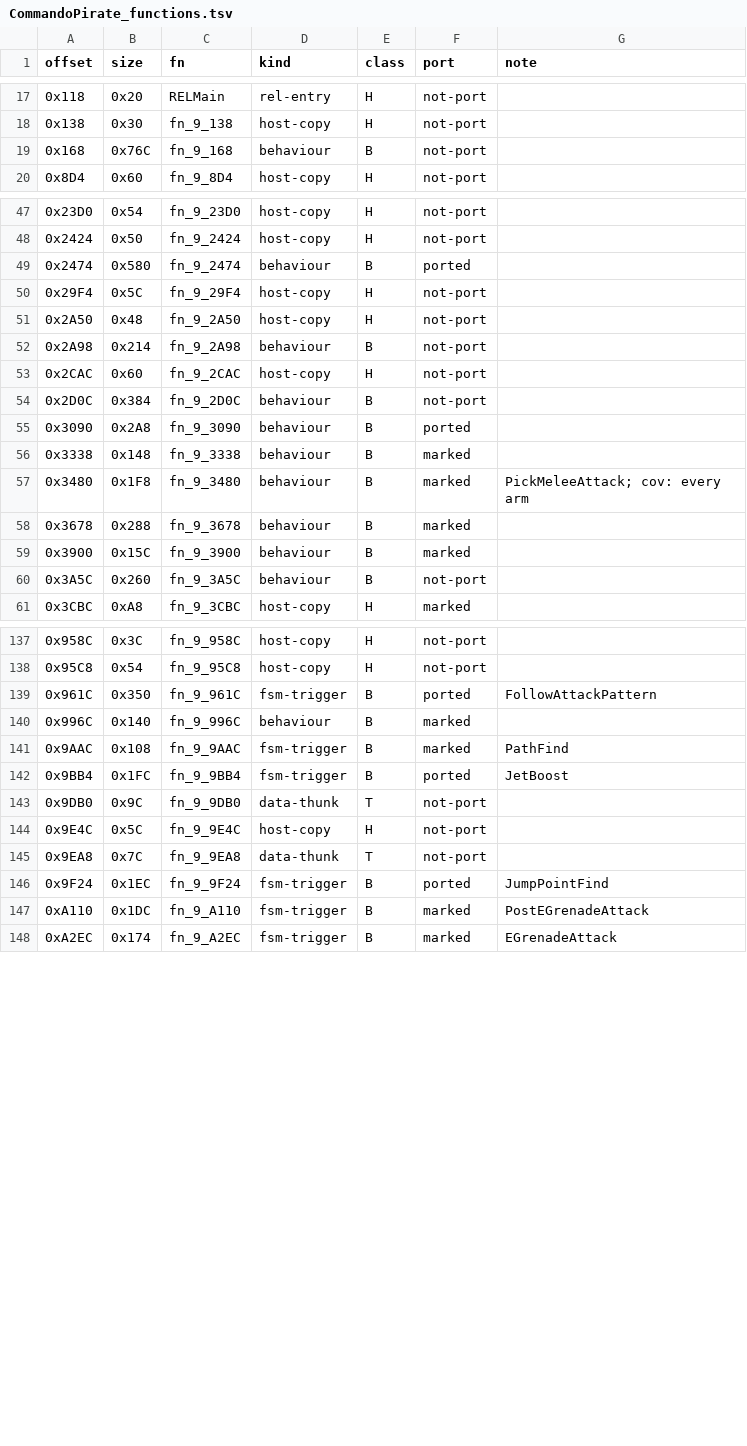
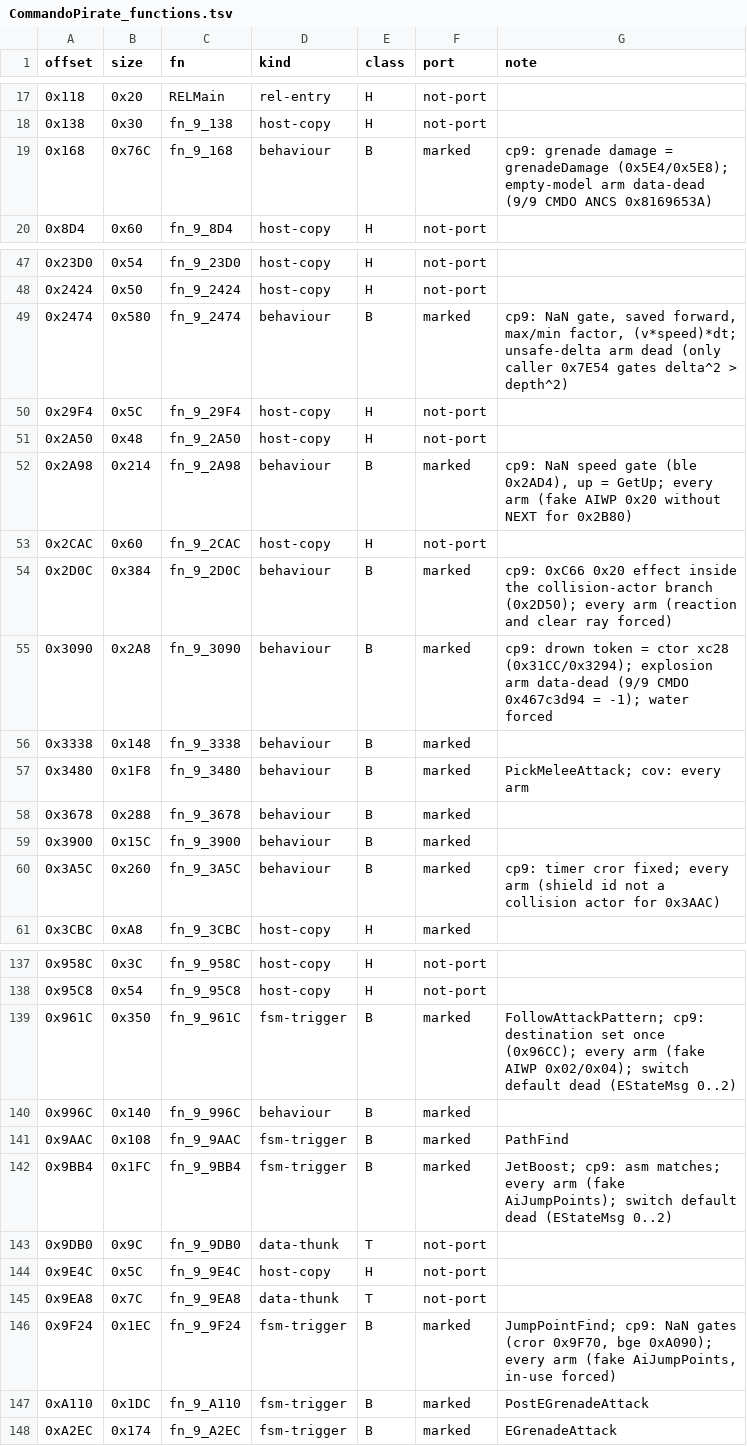
Before and after one commit to NitrosGits/MetroidPrime2Port-DSU, a TSV file: docs/module-analysis/CommandoPirate_functions.tsv, drawn as a sheet; only a part is shown, gaps mark what is left out; the diff covers the shown part only.

Commit message:
CommandoPirate cp9: mark 2A98 2474 3A5C 2D0C 168 3090 961C 9F24 9BB4 B250 45A4 (every live arm covered; console vars mkaiwp/chargemin/chargemax/attarget, force_ret FORCE_INNER)

```diff
--- a/docs/module-analysis/CommandoPirate_functions.tsv
+++ b/docs/module-analysis/CommandoPirate_functions.tsv
@@ -18,3 +18,3 @@ offset	size	fn	kind	class	port	note
 0x138	0x30	fn_9_138	host-copy	H	not-port	
-0x168	0x76C	fn_9_168	behaviour	B	not-port	
+0x168	0x76C	fn_9_168	behaviour	B	marked	cp9: grenade damage = grenadeDamage (0x5E4/0x5E8); empty-model arm data-dead (9/9 CMDO ANCS 0x8169653A)
 0x8D4	0x60	fn_9_8D4	host-copy	H	not-port	
@@ -48,9 +48,9 @@ offset	size	fn	kind	class	port	note
 0x2424	0x50	fn_9_2424	host-copy	H	not-port	
-0x2474	0x580	fn_9_2474	behaviour	B	ported	
+0x2474	0x580	fn_9_2474	behaviour	B	marked	cp9: NaN gate, saved forward, max/min factor, (v*speed)*dt; unsafe-delta arm dead (only caller 0x7E54 gates delta^2 > depth^2)
 0x29F4	0x5C	fn_9_29F4	host-copy	H	not-port	
 0x2A50	0x48	fn_9_2A50	host-copy	H	not-port	
-0x2A98	0x214	fn_9_2A98	behaviour	B	not-port	
+0x2A98	0x214	fn_9_2A98	behaviour	B	marked	cp9: NaN speed gate (ble 0x2AD4), up = GetUp; every arm (fake AIWP 0x20 without NEXT for 0x2B80)
 0x2CAC	0x60	fn_9_2CAC	host-copy	H	not-port	
-0x2D0C	0x384	fn_9_2D0C	behaviour	B	not-port	
-0x3090	0x2A8	fn_9_3090	behaviour	B	ported	
+0x2D0C	0x384	fn_9_2D0C	behaviour	B	marked	cp9: 0xC66 0x20 effect inside the collision-actor branch (0x2D50); every arm (reaction and clear ray forced)
+0x3090	0x2A8	fn_9_3090	behaviour	B	marked	cp9: drown token = ctor xc28 (0x31CC/0x3294); explosion arm data-dead (9/9 CMDO 0x467c3d94 = -1); water forced
 0x3338	0x148	fn_9_3338	behaviour	B	marked	
@@ -59,3 +59,3 @@ offset	size	fn	kind	class	port	note
 0x3900	0x15C	fn_9_3900	behaviour	B	marked	
-0x3A5C	0x260	fn_9_3A5C	behaviour	B	not-port	
+0x3A5C	0x260	fn_9_3A5C	behaviour	B	marked	cp9: timer cror fixed; every arm (shield id not a collision actor for 0x3AAC)
 0x3CBC	0xA8	fn_9_3CBC	host-copy	H	marked	
@@ -138,6 +138,6 @@ offset	size	fn	kind	class	port	note
 0x95C8	0x54	fn_9_95C8	host-copy	H	not-port	
-0x961C	0x350	fn_9_961C	fsm-trigger	B	ported	FollowAttackPattern
+0x961C	0x350	fn_9_961C	fsm-trigger	B	marked	FollowAttackPattern; cp9: destination set once (0x96CC); every arm (fake AIWP 0x02/0x04); switch default dead (EStateMsg 0..2)
 0x996C	0x140	fn_9_996C	behaviour	B	marked	
 0x9AAC	0x108	fn_9_9AAC	fsm-trigger	B	marked	PathFind
-0x9BB4	0x1FC	fn_9_9BB4	fsm-trigger	B	ported	JetBoost
+0x9BB4	0x1FC	fn_9_9BB4	fsm-trigger	B	marked	JetBoost; cp9: asm matches; every arm (fake AiJumpPoints); switch default dead (EStateMsg 0..2)
 0x9DB0	0x9C	fn_9_9DB0	data-thunk	T	not-port	
@@ -145,3 +145,3 @@ offset	size	fn	kind	class	port	note
 0x9EA8	0x7C	fn_9_9EA8	data-thunk	T	not-port	
-0x9F24	0x1EC	fn_9_9F24	fsm-trigger	B	ported	JumpPointFind
+0x9F24	0x1EC	fn_9_9F24	fsm-trigger	B	marked	JumpPointFind; cp9: NaN gates (cror 0x9F70, bge 0xA090); every arm (fake AiJumpPoints, in-use forced)
 0xA110	0x1DC	fn_9_A110	fsm-trigger	B	marked	PostEGrenadeAttack
```
Also changed, not shown: 4 edited cells elsewhere in this file, 6 other files.
